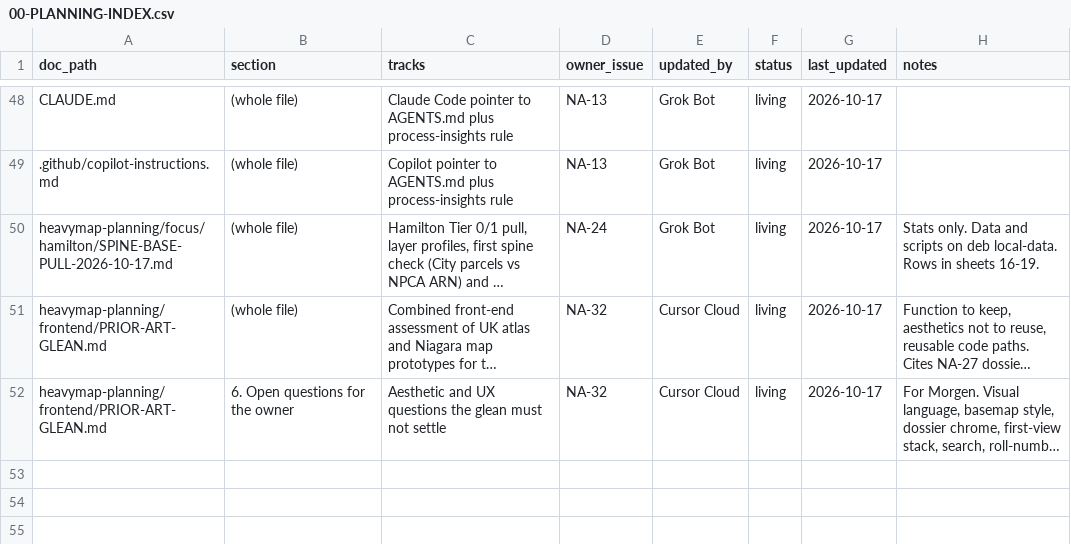
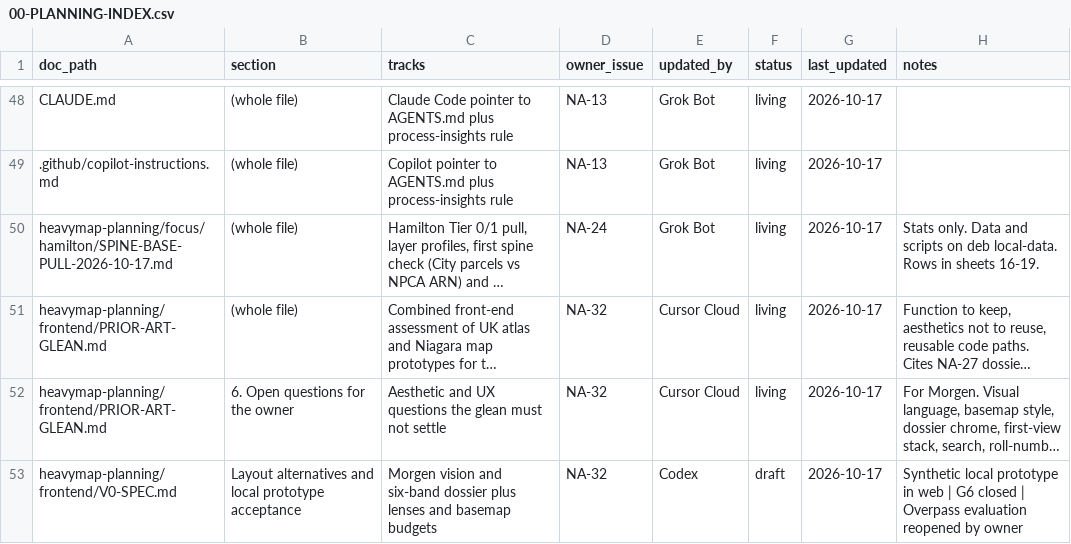
Before and after one commit to niagaraassembly/heavymap, a CSV file: Spreadsheets/00-PLANNING-INDEX.csv, drawn as a sheet; only a part is shown, gaps mark what is left out; long unchanged cells end in …; the diff names each change by its address in the sheet, - before the commit and + after, or states it on an @@ line.

```diff
--- a/Spreadsheets/00-PLANNING-INDEX.csv
+++ b/Spreadsheets/00-PLANNING-INDEX.csv
+row 53: heavymap-planning/frontend/V0-SPEC.md | Layout alternatives and local prototype acceptance | Morgen vision and six-band dossier plus lenses and basemap budgets | NA-32 | Codex | draft | 2026-10-17 | Synthetic local prototype in web | G6 closed | Overpass evaluation reopened by owner
```
Also changed, not shown: Spreadsheets/19-process-insights.csv, 19 other files.
